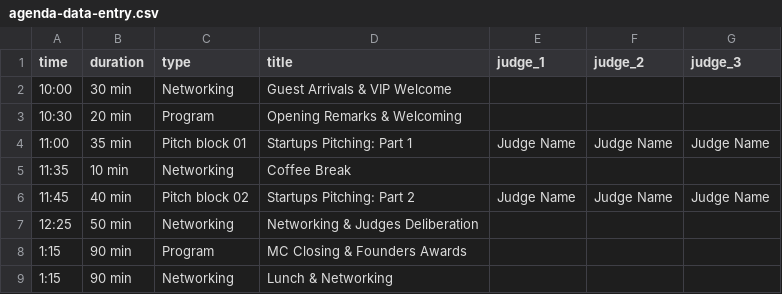
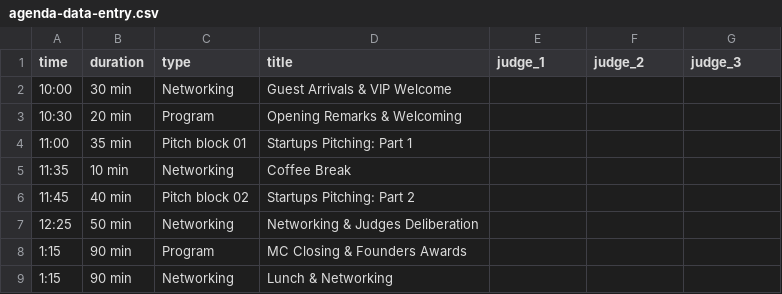
Before and after one commit to mahmoodshehabi/mbrif-demo-day-11, a CSV file: agenda-data-entry.csv, drawn as a sheet.

```diff
--- a/agenda-data-entry.csv
+++ b/agenda-data-entry.csv
@@ -3,5 +3,5 @@ time,duration,type,title,judge_1,judge_2,judge_3
 10:30,20 min,Program,Opening Remarks & Welcoming,,,
-11:00,35 min,Pitch block 01,Startups Pitching: Part 1,Judge Name,Judge Name,Judge Name
+11:00,35 min,Pitch block 01,Startups Pitching: Part 1,,,
 11:35,10 min,Networking,Coffee Break,,,
-11:45,40 min,Pitch block 02,Startups Pitching: Part 2,Judge Name,Judge Name,Judge Name
+11:45,40 min,Pitch block 02,Startups Pitching: Part 2,,,
 12:25,50 min,Networking,Networking & Judges Deliberation,,,
```
Also changed, not shown: 1 other file.
